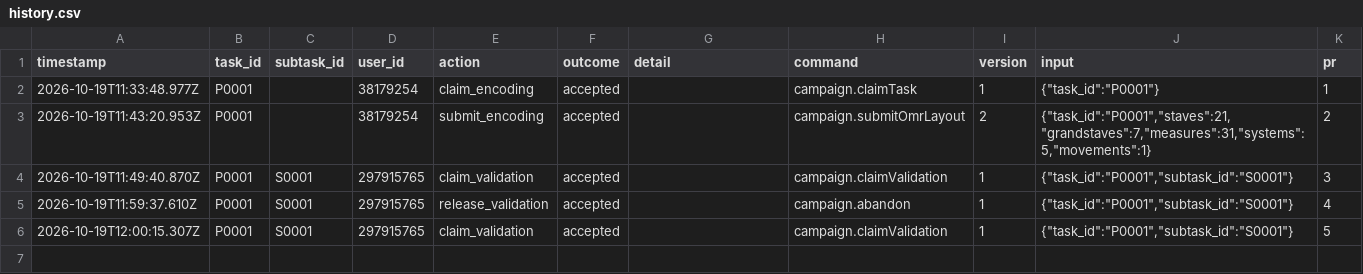
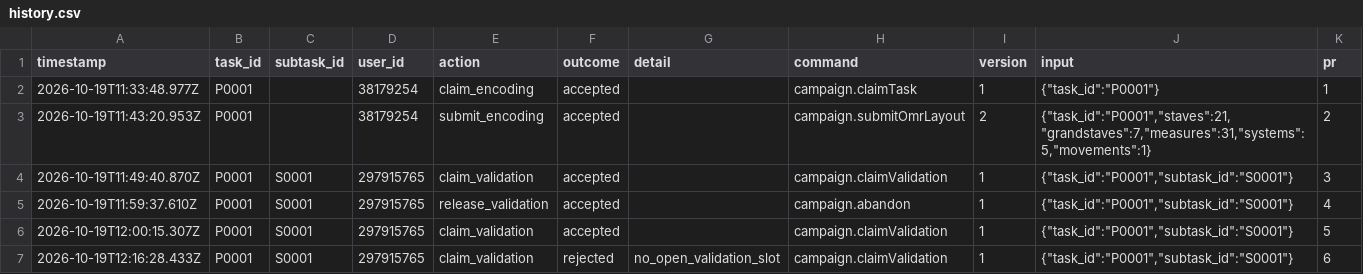
Before and after one commit to ohwjd/test-20261019-1, a CSV file: tracking/history.csv, drawn as a sheet.

```diff
--- a/tracking/history.csv
+++ b/tracking/history.csv
@@ -6 +6,2 @@ timestamp,task_id,subtask_id,user_id,action,outcome,detail,command,version,input
 2026-10-19T12:00:15.307Z,P0001,S0001,297915765,claim_validation,accepted,,campaign.claimValidation,1,"{""task_id"":""P0001"",""subtask_id"":""S0001""}",5
+2026-10-19T12:16:28.433Z,P0001,S0001,297915765,claim_validation,rejected,no_open_validation_slot,campaign.claimValidation,1,"{""task_id"":""P0001"",""subtask_id"":""S0001""}",6
```
